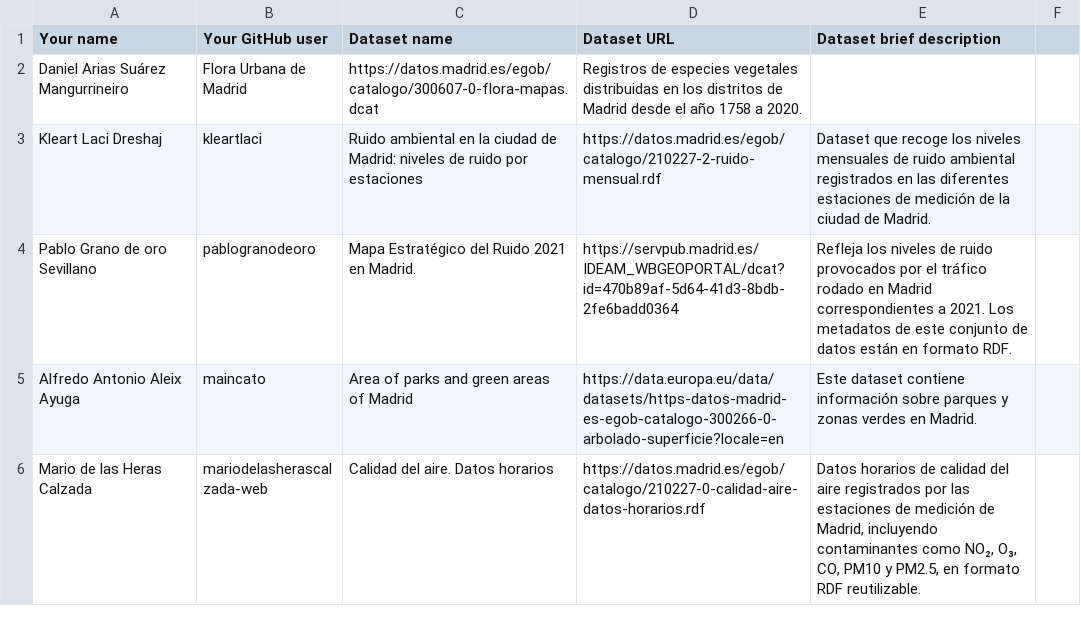
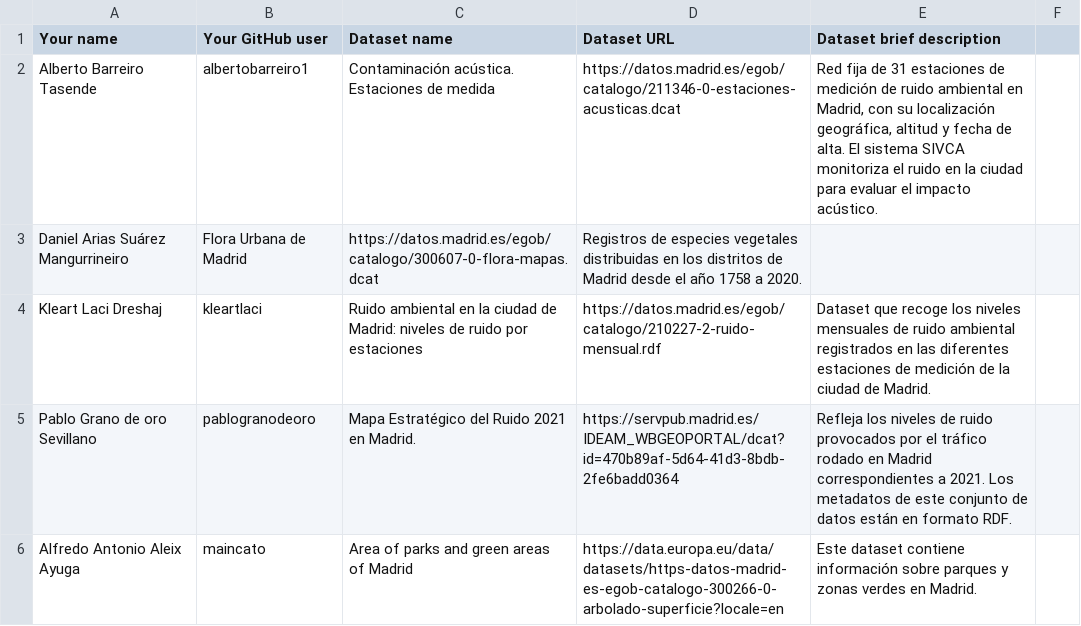
Before and after one commit to Saramambin/Curso2025-2026-DataScience, a CSV file: Assignment1/DatasetDescriptions.csv, drawn as a sheet; only a part is shown; the shorter side is filled out with more unchanged rows.

Commit message:
assignment 1 - Alberto Barreiro

```diff
--- a/Assignment1/DatasetDescriptions.csv
+++ b/Assignment1/DatasetDescriptions.csv
@@ -1,2 +1,3 @@
 Your name; Your GitHub user; Dataset name; Dataset URL; Dataset brief description
+Alberto Barreiro Tasende; albertobarreiro1; Contaminación acústica. Estaciones de medida; https://datos.madrid.es/egob/catalogo/211346-0-estaciones-acusticas.dcat; Red fija de 31 estaciones de medición de ruido ambiental en Madrid, con su localización geográfica, altitud y fecha de alta. El sistema SIVCA monitoriza el ruido en la ciudad para evaluar el impacto acústico.
 Daniel Arias Suárez	Mangurrineiro; Flora Urbana de Madrid; https://datos.madrid.es/egob/catalogo/300607-0-flora-mapas.dcat; Registros de especies vegetales distribuidas en los distritos de Madrid desde el año 1758 a 2020.	
```
